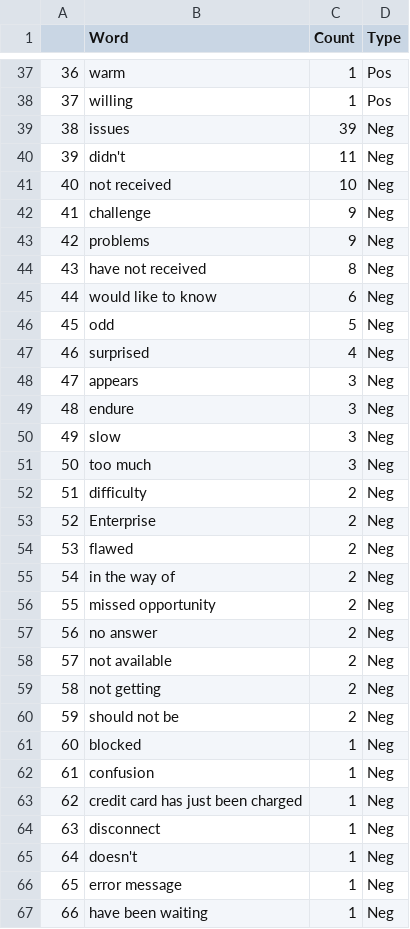
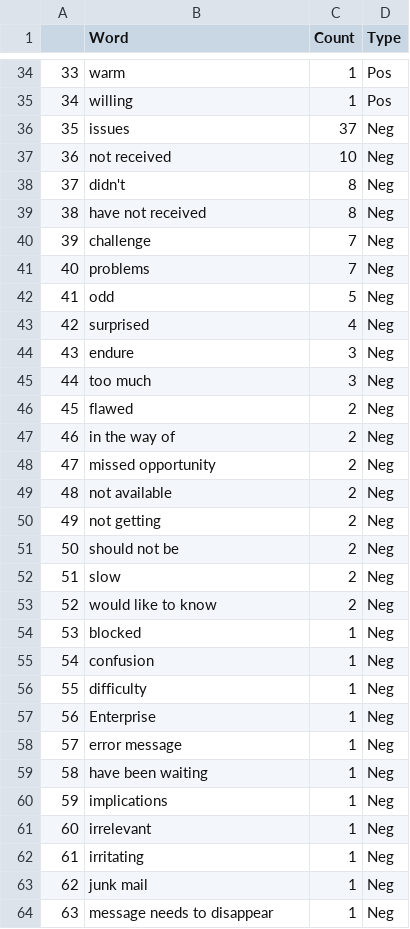
Before and after one commit to wjamesTMC/ccc-sentiment-analysis, a CSV file: 0_Output_SA_190805-11.csv, drawn as a sheet; only a part is shown, gaps mark what is left out; the shorter side is filled out with more unchanged rows; removed rows and columns are numbered as before the commit, all else as after; the diff covers the shown part only; the diff names each change by its address in the sheet, - before the commit and + after, or states it on an @@ line.

```diff
--- a/0_Output_SA_190805-11.csv
+++ b/0_Output_SA_190805-11.csv
@@ column A renumbered from row 4 down @@
-C36 (Count): 39
+C36 (Count): 37
-row 40: 39 | didn't | 11 | Neg
-row 42: 41 | challenge | 9 | Neg
-row 43: 42 | problems | 9 | Neg
+row 38: 37 | didn't | 8 | Neg
-row 45: 44 | would like to know | 6 | Neg
+row 40: 39 | challenge | 7 | Neg
+row 41: 40 | problems | 7 | Neg
-row 48: 47 | appears | 3 | Neg
-row 50: 49 | slow | 3 | Neg
-row 52: 51 | difficulty | 2 | Neg
-row 53: 52 | Enterprise | 2 | Neg
-row 57: 56 | no answer | 2 | Neg
+row 52: 51 | slow | 2 | Neg
+row 53: 52 | would like to know | 2 | Neg
-row 63: 62 | credit card has just been charged | 1 | Neg
-B56 (Word): disconnect
+B56 (Word): difficulty
-B57 (Word): doesn't
+B57 (Word): Enterprise
```
Also changed, not shown: 14 added rows, 16 removed rows and 15 edited cells elsewhere in this file, 0_Input_Vocabulary.csv, 0_Output_sentiment_analysis.csv, 6 other files.
